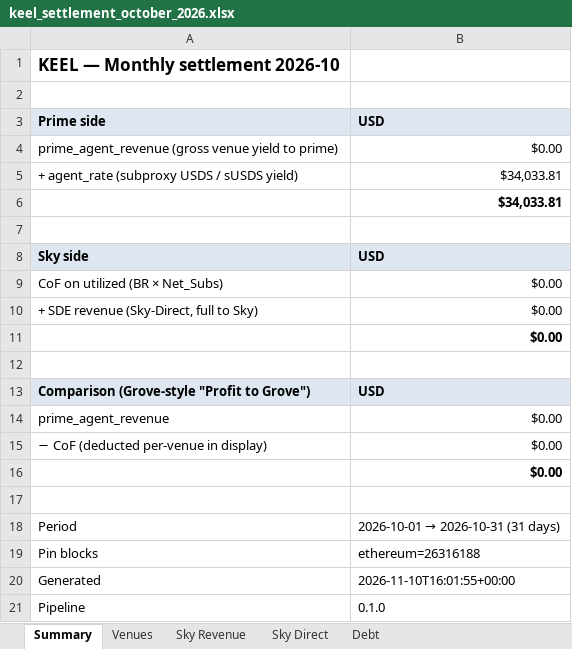
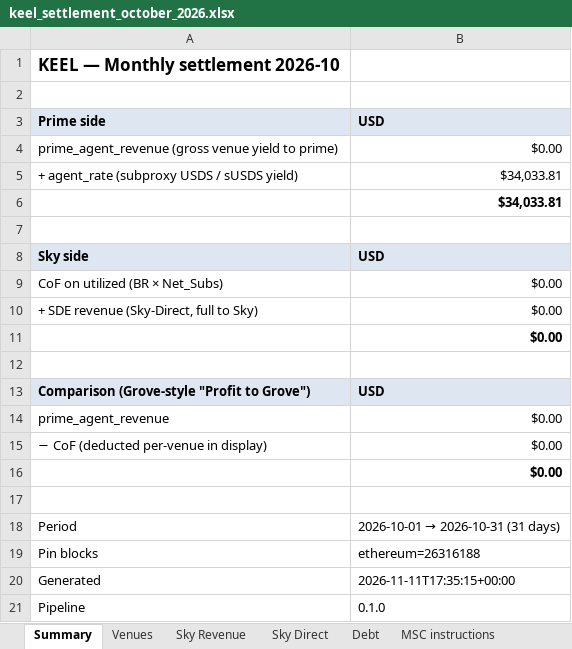
Before and after one commit to soterlabs/settlement-cycle, an Excel workbook: settlements/keel/2026-10/keel_settlement_october_2026.xlsx, sheet Summary, drawn as a sheet; values as stored, in another font and other column widths than the file's, no borders; the diff names each change by its address in the sheet, - before the commit and + after, or states it on an @@ line.

```diff
--- a/settlements/keel/2026-10/keel_settlement_october_2026.xlsx (sheet Summary)
+++ b/settlements/keel/2026-10/keel_settlement_october_2026.xlsx (sheet Summary)
+sheet tab: MSC instructions
-B20: 2026-11-10T16:01:55+00:00
+B20: 2026-11-11T17:35:15+00:00
```
Also changed, not shown: settlements/grove/2026-10/grove_settlement_october_2026.xlsx, settlements/obex/2026-10/obex_settlement_october_2026.xlsx, 43 other files.
